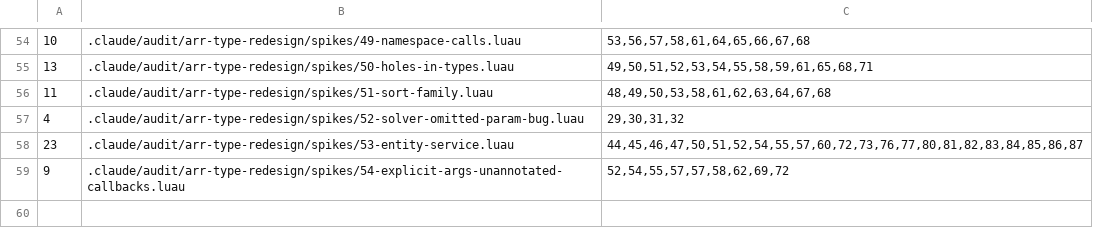
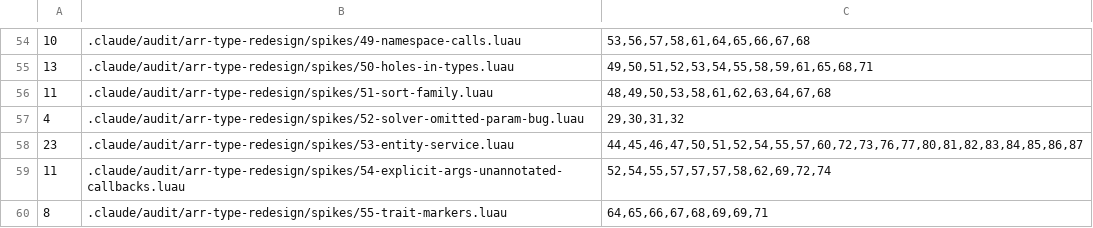
Before and after one commit to qwreey-bot/stl-luau, a TSV file: scripts/spike-expectations.tsv, drawn as a sheet; only a part is shown, gaps mark what is left out.

Commit message:
시제품: 트레이트 — 값에는 타입 토큰 하나(__t), 구현은 트레이트가 듦. Algorithm 은 구현을 손으로 받지 않음
사용자와 정한 방향(2026-10-06, AF): quad 의 Brand 를 "값 단위" 가 아니라 "타입 단위" 로.
위조는 막지 않음(사용자 결정).
- src/Trait.luau: NewType/New/Impl/TypeOf/ImplOf/Implements/Stamp, 내장 트레이트 List·Map·Set,
  내장 타입 토큰. 트레이트 = 공유 테이블이 [토큰] = 구현(모듈 테이블). 한 종류가 여러 트레이트,
  바깥 트레이트를 우리 종류에, 바깥 종류를 우리 트레이트에.
- 모든 컨테이너: 문자열 태그(__arr__ 등) → __t = 토큰, 술어는 토큰 비교 하나(모양 검사 제거).
  타입에는 토큰(Token<"Arr">)과 트레이트 마커(read __list/__mapKey/__mapValue/__setItem,
  타입에만 있는 필드).
- Algorithm: IndexOf(list, x)/Count(list, pred?)/Keys(map)/Values(map) — 타입 인자 없이 추론.
  AE: Count 는 "세어서", 술어 옵셔널(Arr.Count 도).
- 테스트: 6절을 토큰 의미로(옛 태그·이름만 같은 토큰·직렬화한 토큰은 아님, 토큰을 베끼면 그
  종류), 사용자 맵 트레이트·사용자 트레이트를 Arr 에. 스파이크 55(트레이트 마커, 8건).
- 실측: 생성 ≈(타입 키를 __t 로 — __type 은 해시 배치로 3~7% 느렸음, 리터럴로 적어야 상수
  접기), 술어 적중 0.62~0.66x, 빗나감 1.13x, Algorithm.IndexOf(n=10) 1.11x(호출당 조회),
  큰 리스트 같음.
check.sh exit 0.

Co-Authored-By: qwreey (Opus 5.5) <me@qwreey.moe>

```diff
--- a/scripts/spike-expectations.tsv
+++ b/scripts/spike-expectations.tsv
@@ -58,2 +58,3 @@
 23	.claude/audit/arr-type-redesign/spikes/53-entity-service.luau	44,45,46,47,50,51,52,54,55,57,60,72,73,76,77,80,81,82,83,84,85,86,87
-9	.claude/audit/arr-type-redesign/spikes/54-explicit-args-unannotated-callbacks.luau	52,54,55,57,57,58,62,69,72
+11	.claude/audit/arr-type-redesign/spikes/54-explicit-args-unannotated-callbacks.luau	52,54,55,57,57,57,58,62,69,72,74
+8	.claude/audit/arr-type-redesign/spikes/55-trait-markers.luau	64,65,66,67,68,69,69,71
```
Also changed, not shown: 19 other files.
